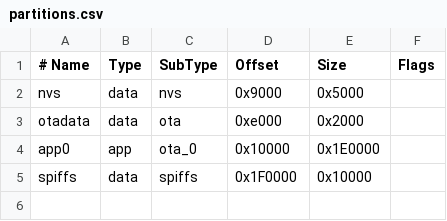
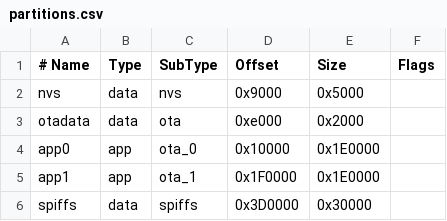
Before and after one commit to cedricjeanty/USB_Cellular, a CSV file: esp32/partitions.csv, drawn as a sheet.

```diff
--- a/esp32/partitions.csv
+++ b/esp32/partitions.csv
@@ -4,2 +4,3 @@ otadata,  data, ota,     0xe000,  0x2000,
 app0,     app,  ota_0,   0x10000, 0x1E0000,
-spiffs,   data, spiffs,  0x1F0000,0x10000,
+app1,     app,  ota_1,   0x1F0000,0x1E0000,
+spiffs,   data, spiffs,  0x3D0000,0x30000,
```
Also changed, not shown: 4 other files.
